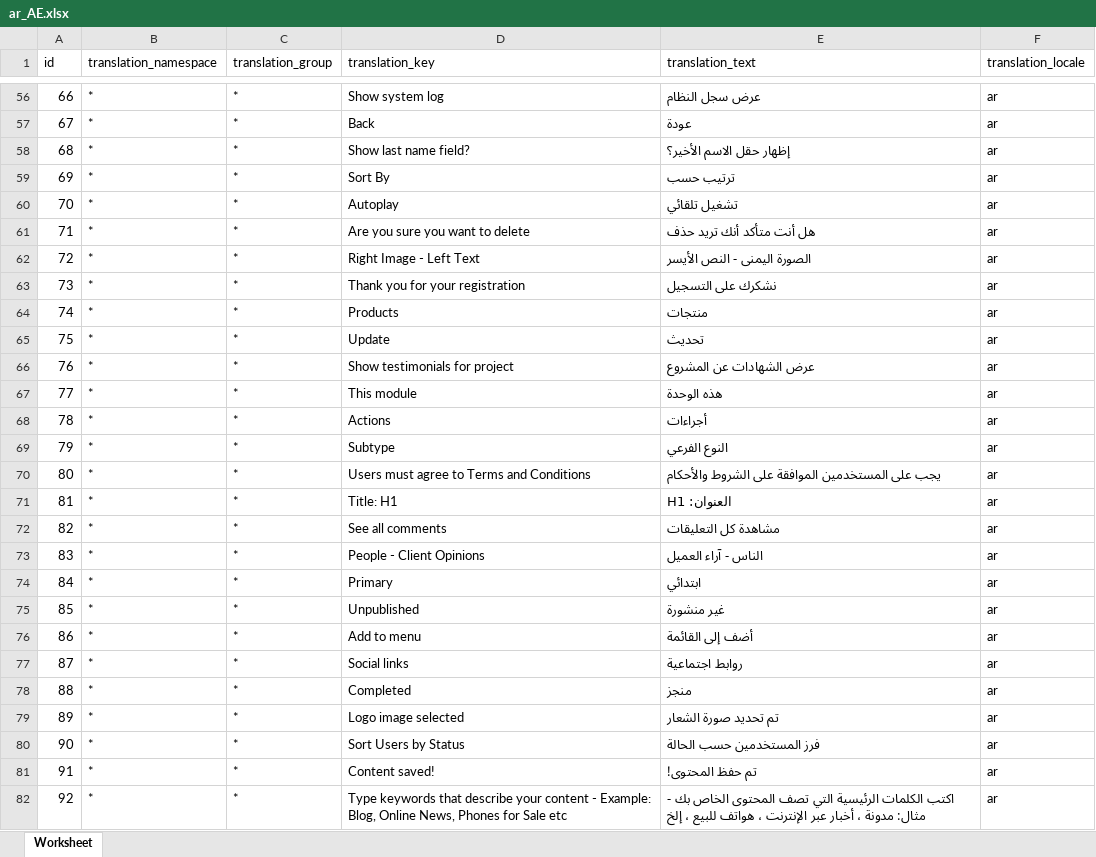
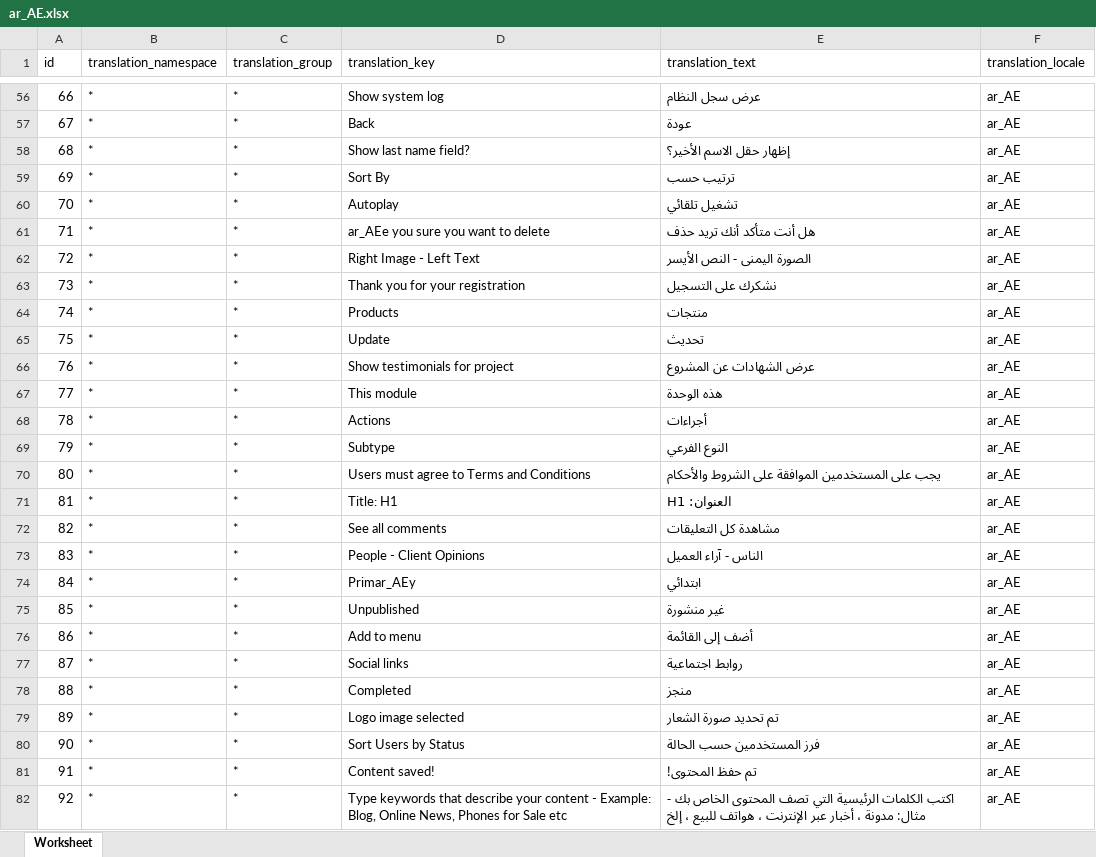
Before and after one commit to microweber/microweber, an Excel workbook: src/MicroweberPackages/Translation/resources/lang_xlsx/ar_AE.xlsx, sheet Worksheet, drawn as a sheet; only a part is shown, gaps mark what is left out; values as stored, in another font and other column widths than the file's, no borders; the diff covers the shown part only; the diff names each change by its address in the sheet, - before the commit and + after, or states it on an @@ line.

```diff
--- a/src/MicroweberPackages/Translation/resources/lang_xlsx/ar_AE.xlsx (sheet Worksheet)
+++ b/src/MicroweberPackages/Translation/resources/lang_xlsx/ar_AE.xlsx (sheet Worksheet)
-F56:F82 (translation_locale): ar
+F56:F82 (translation_locale): ar_AE
-D61 (translation_key): Are you sure you want to delete
+D61 (translation_key): ar_AEe you sure you want to delete
-D74 (translation_key): Primary
+D74 (translation_key): Primar_AEy
```
Also changed, not shown: 1922 edited cells elsewhere in this sheet.
